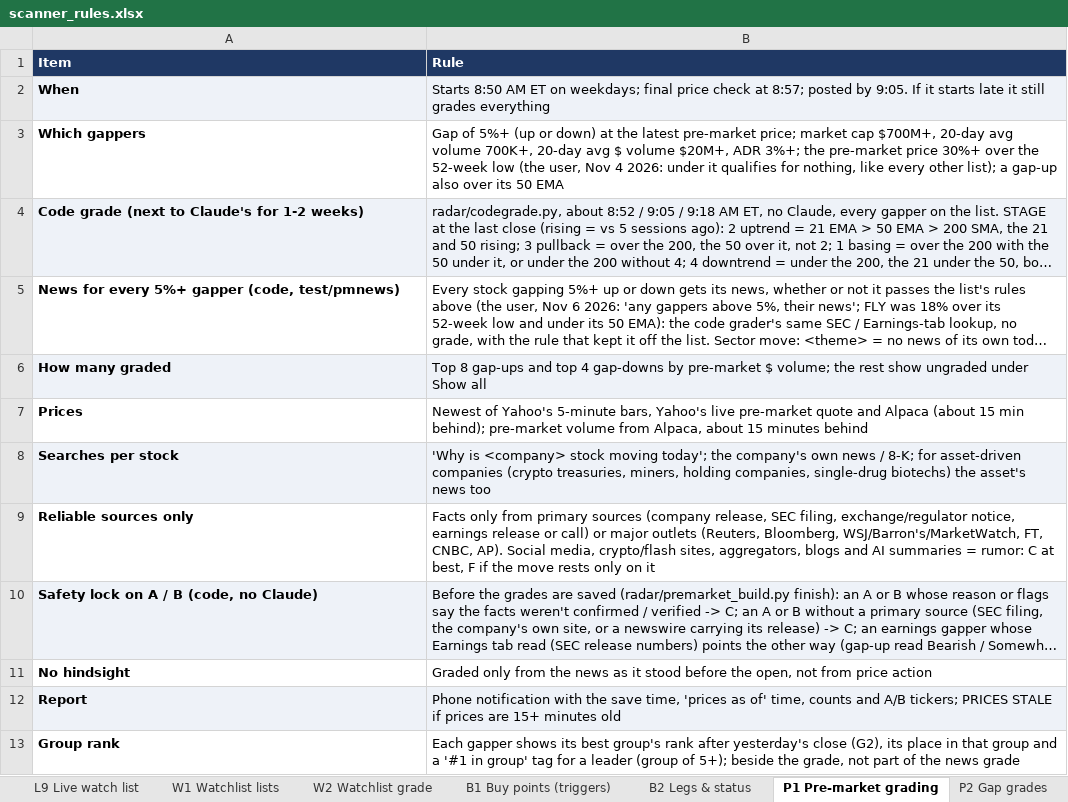
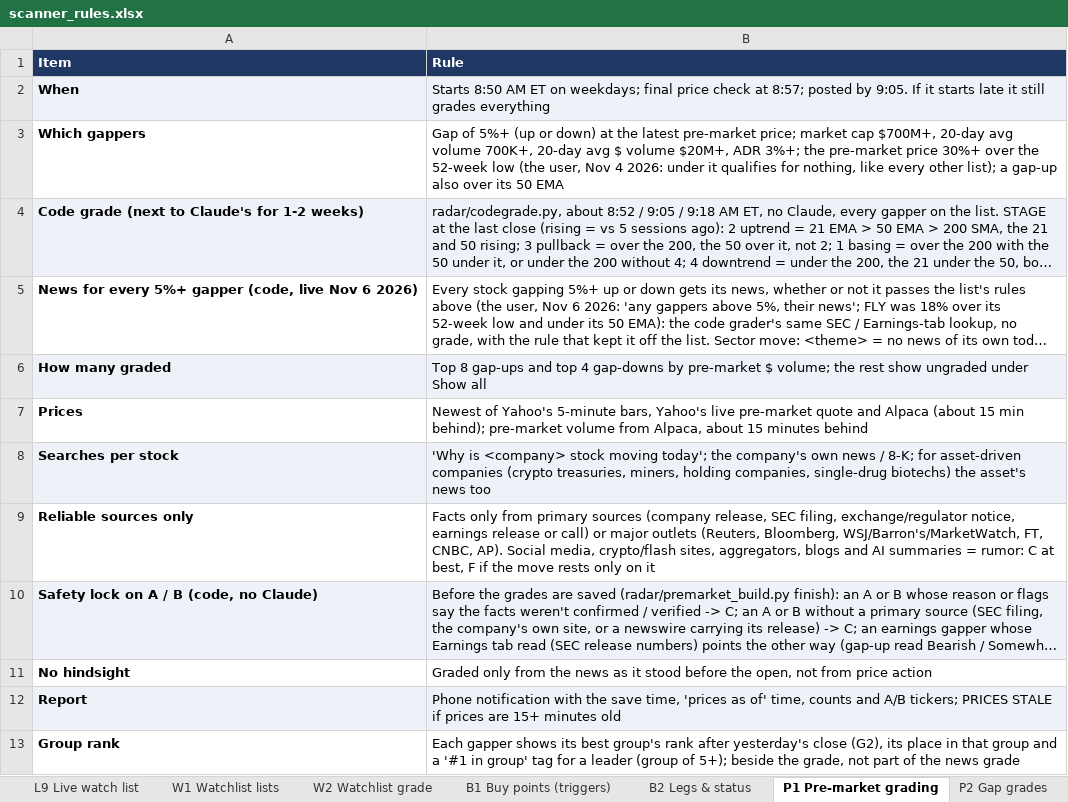
Before and after one commit to goattrader40-lgtm/radar-close-snapshots, an Excel workbook: rules/scanner_rules.xlsx, sheet P1 Pre-market grading, drawn as a sheet; long unchanged cells end in …; values as stored, in another font and other column widths than the file's, no borders; the diff names each change by its address in the sheet, - before the commit and + after, or states it on an @@ line.

```diff
--- a/rules/scanner_rules.xlsx (sheet P1 Pre-market grading)
+++ b/rules/scanner_rules.xlsx (sheet P1 Pre-market grading)
-A5 (Item): …gapper (code, test/pmnews)
+A5 (Item): …gapper (code, live Nov 6 2026)
```
Also changed, not shown: 3 other files.
